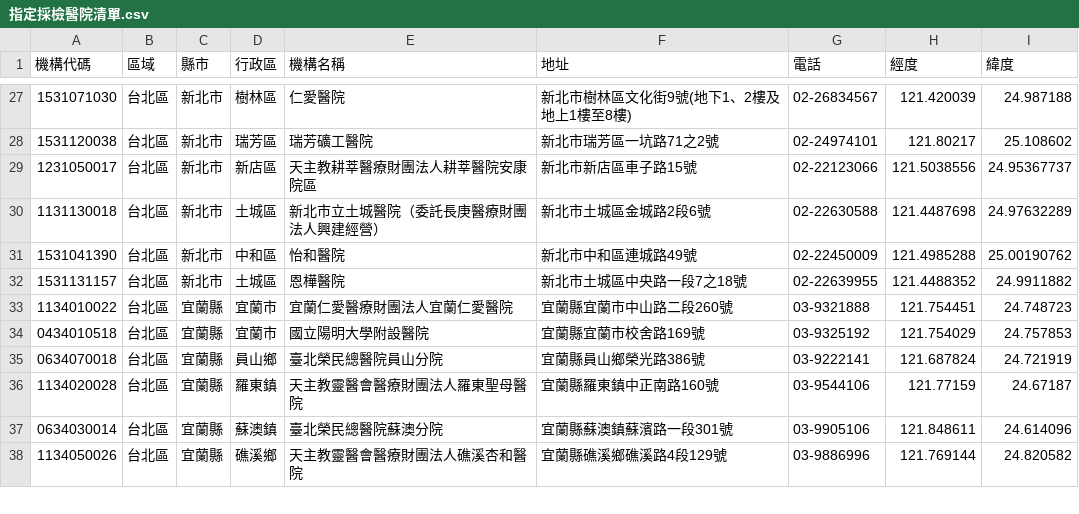
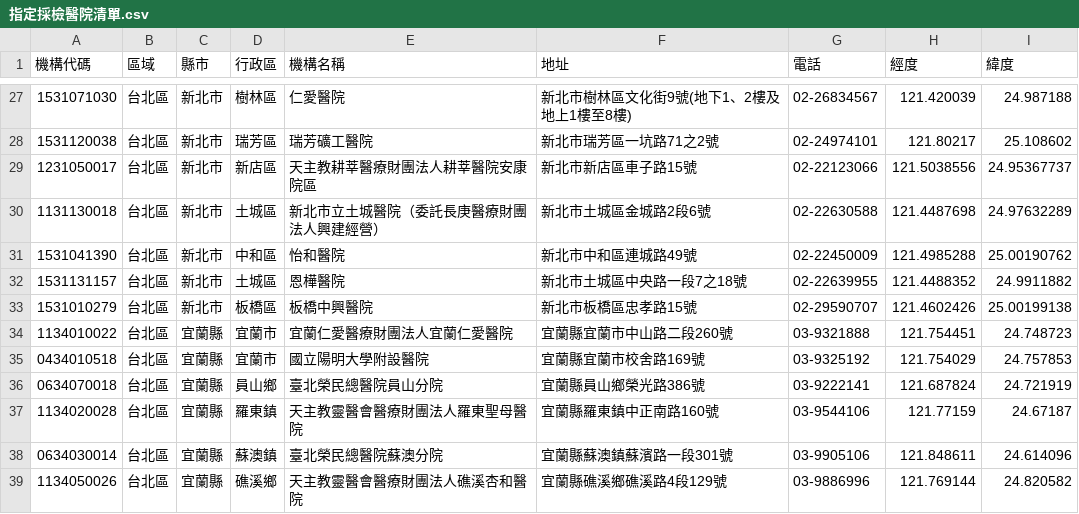
Before and after one commit to peter279k/cdc-data-mirror, a CSV file: 指定採檢醫院清單.csv, drawn as a sheet; only a part is shown, gaps mark what is left out; the diff names each change by its address in the sheet, - before the commit and + after, or states it on an @@ line.

```diff
--- a/指定採檢醫院清單.csv
+++ b/指定採檢醫院清單.csv
+row 33: 1531010279 | 台北區 | 新北市 | 板橋區 | 板橋中興醫院 | 新北市板橋區忠孝路15號 | 02-29590707 | 121.4602426 | 25.00199138
```
Also changed, not shown: covid19_global_cases_and_deaths.csv, 4 other files.
